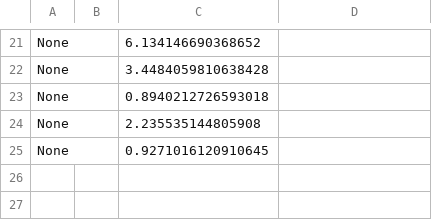
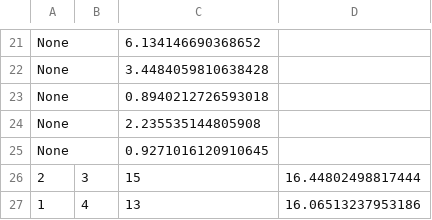
Before and after one commit to IsaacDempsey/SurveyWebsite, a CSV file: results.csv, drawn as a sheet; only a part is shown, gaps mark what is left out; the diff names each change by its address in the sheet, - before the commit and + after, or states it on an @@ line.

```diff
--- a/results.csv
+++ b/results.csv
+row 26: 2 | 3 | 15 | 16.44802498817444
+row 27: 1 | 4 | 13 | 16.06513237953186
```
Also changed, not shown: 2 other files.
